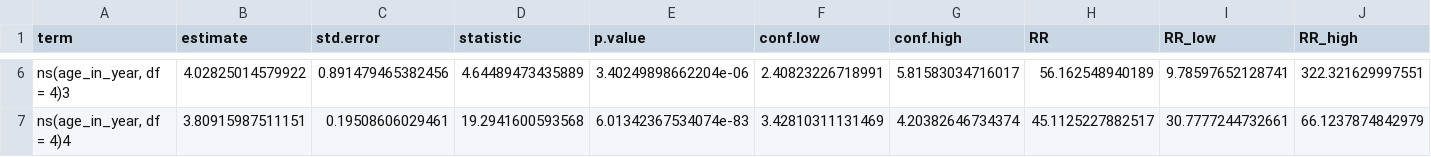
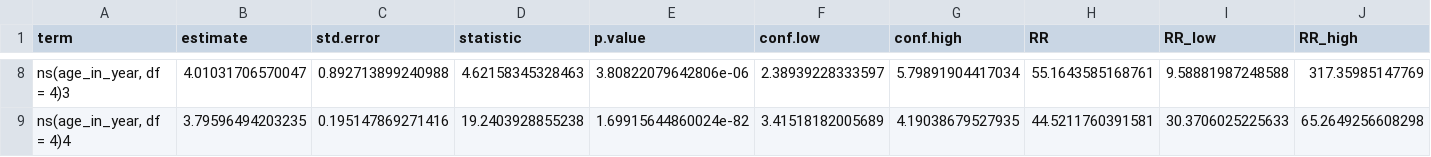
Before and after one commit to yc941815435-boop/EPI204-Final-Project--NHANES, a CSV file: scripts/nhanes_poisson_1_results.csv, drawn as a sheet; only a part is shown, gaps mark what is left out; the diff covers the shown part only.

```diff
--- a/scripts/nhanes_poisson_1_results.csv
+++ b/scripts/nhanes_poisson_1_results.csv
@@ -6,2 +8,2 @@
-"ns(age_in_year, df = 4)3",4.02825014579922,0.891479465382456,4.64489473435889,3.40249898662204e-06,2.40823226718991,5.81583034716017,56.162548940189,9.78597652128741,322.321629997551
-"ns(age_in_year, df = 4)4",3.80915987511151,0.19508606029461,19.2941600593568,6.01342367534074e-83,3.42810311131469,4.20382646734374,45.1125227882517,30.7777244732661,66.1237874842979
+"ns(age_in_year, df = 4)3",4.01031706570047,0.892713899240988,4.62158345328463,3.80822079642806e-06,2.38939228333597,5.79891904417034,55.1643585168761,9.58881987248588,317.35985147769
+"ns(age_in_year, df = 4)4",3.79596494203235,0.195147869271416,19.2403928855238,1.69915644860024e-82,3.41518182005689,4.19038679527935,44.5211760391581,30.3706025225633,65.2649256608298
```
Also changed, not shown: 3 added rows, 1 removed row and 27 edited cells elsewhere in this file, scripts/nhanes_poisson_2_results.csv, scripts/nhanes_poisson_3_results.csv, 4 other files.
